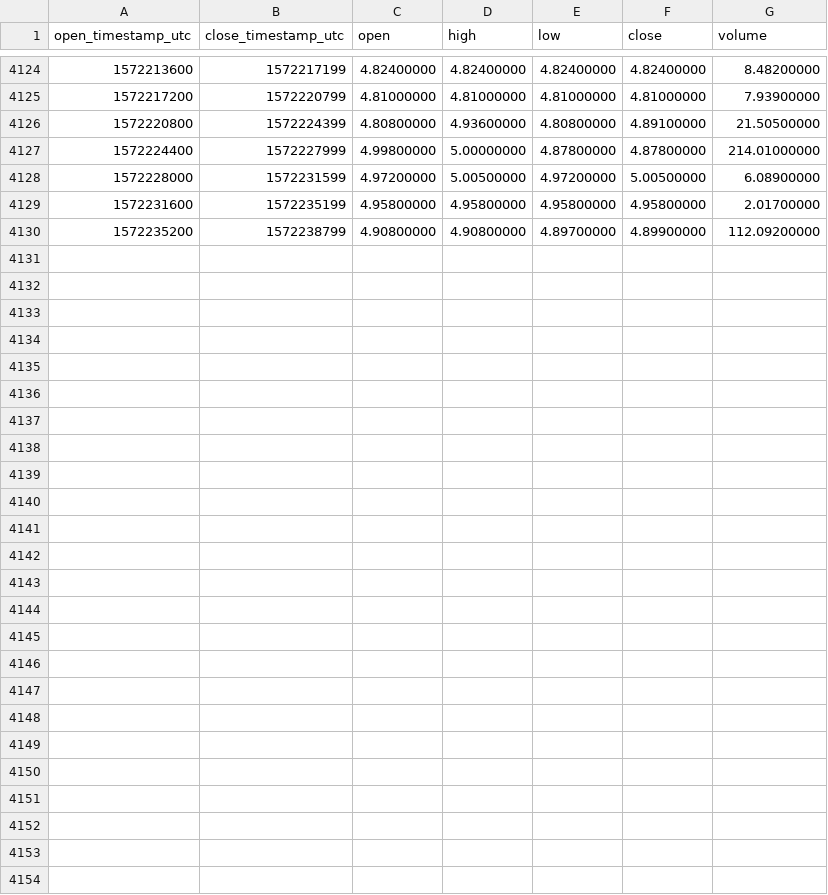
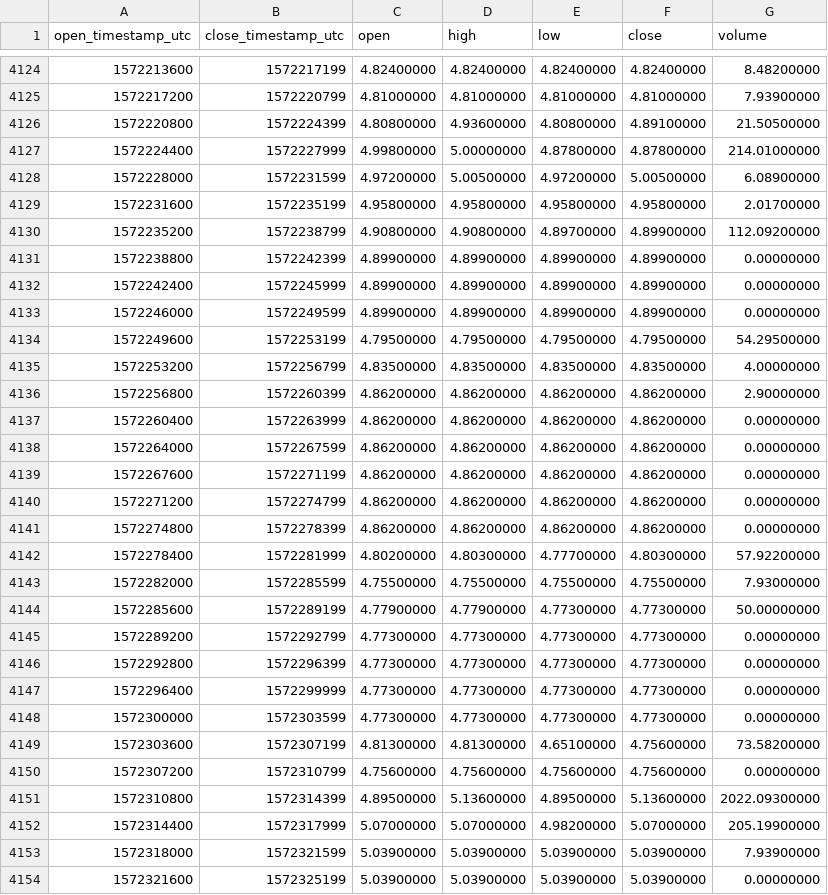
Before and after one commit to cryptobigbro/binance-ETCTUSD, a CSV file: binance-ETCTUSD-1h.csv, drawn as a sheet; only a part is shown, gaps mark what is left out.

Commit message:
Update OHLCV data.

```diff
--- a/binance-ETCTUSD-1h.csv
+++ b/binance-ETCTUSD-1h.csv
@@ -4130 +4130,25 @@ open_timestamp_utc,close_timestamp_utc,open,high,low,close,volume
 1572235200,1572238799,4.90800000,4.90800000,4.89700000,4.89900000,112.09200000
+1572238800,1572242399,4.89900000,4.89900000,4.89900000,4.89900000,0.00000000
+1572242400,1572245999,4.89900000,4.89900000,4.89900000,4.89900000,0.00000000
+1572246000,1572249599,4.89900000,4.89900000,4.89900000,4.89900000,0.00000000
+1572249600,1572253199,4.79500000,4.79500000,4.79500000,4.79500000,54.29500000
+1572253200,1572256799,4.83500000,4.83500000,4.83500000,4.83500000,4.00000000
+1572256800,1572260399,4.86200000,4.86200000,4.86200000,4.86200000,2.90000000
+1572260400,1572263999,4.86200000,4.86200000,4.86200000,4.86200000,0.00000000
+1572264000,1572267599,4.86200000,4.86200000,4.86200000,4.86200000,0.00000000
+1572267600,1572271199,4.86200000,4.86200000,4.86200000,4.86200000,0.00000000
+1572271200,1572274799,4.86200000,4.86200000,4.86200000,4.86200000,0.00000000
+1572274800,1572278399,4.86200000,4.86200000,4.86200000,4.86200000,0.00000000
+1572278400,1572281999,4.80200000,4.80300000,4.77700000,4.80300000,57.92200000
+1572282000,1572285599,4.75500000,4.75500000,4.75500000,4.75500000,7.93000000
+1572285600,1572289199,4.77900000,4.77900000,4.77300000,4.77300000,50.00000000
+1572289200,1572292799,4.77300000,4.77300000,4.77300000,4.77300000,0.00000000
+1572292800,1572296399,4.77300000,4.77300000,4.77300000,4.77300000,0.00000000
+1572296400,1572299999,4.77300000,4.77300000,4.77300000,4.77300000,0.00000000
+1572300000,1572303599,4.77300000,4.77300000,4.77300000,4.77300000,0.00000000
+1572303600,1572307199,4.81300000,4.81300000,4.65100000,4.75600000,73.58200000
+1572307200,1572310799,4.75600000,4.75600000,4.75600000,4.75600000,0.00000000
+1572310800,1572314399,4.89500000,5.13600000,4.89500000,5.13600000,2022.09300000
+1572314400,1572317999,5.07000000,5.07000000,4.98200000,5.07000000,205.19900000
+1572318000,1572321599,5.03900000,5.03900000,5.03900000,5.03900000,7.93900000
+1572321600,1572325199,5.03900000,5.03900000,5.03900000,5.03900000,0.00000000
```
Also changed, not shown: binance-ETCTUSD-1d.csv.
